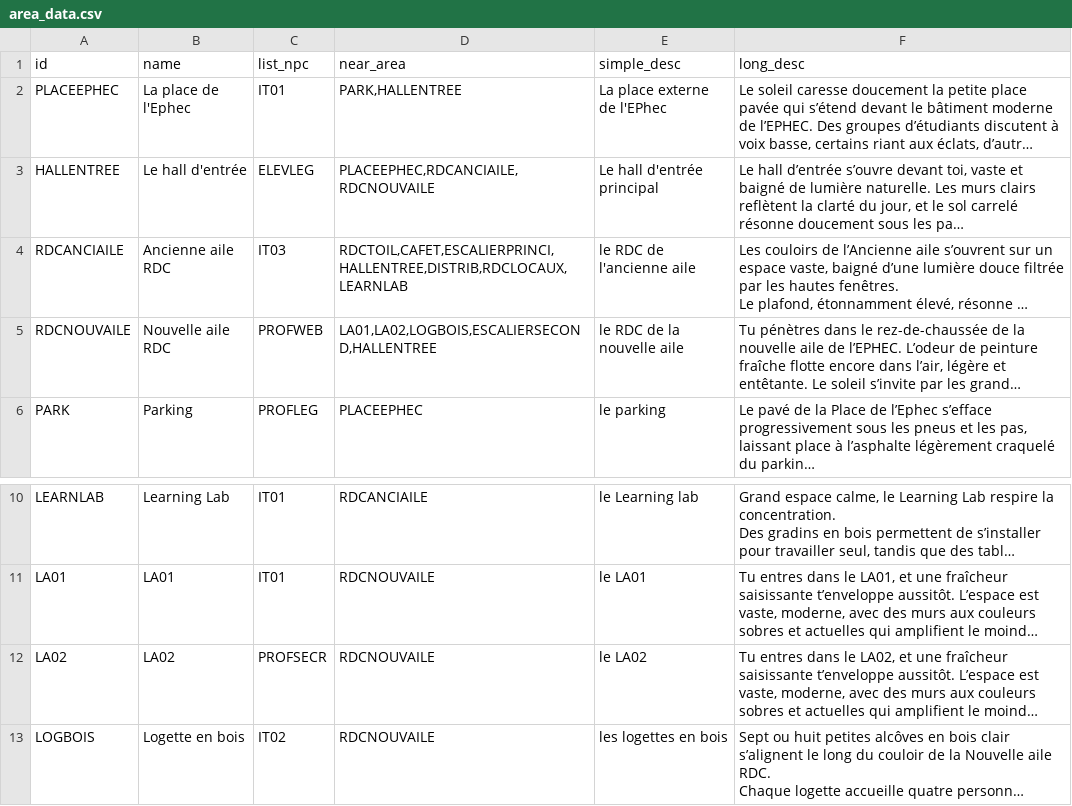
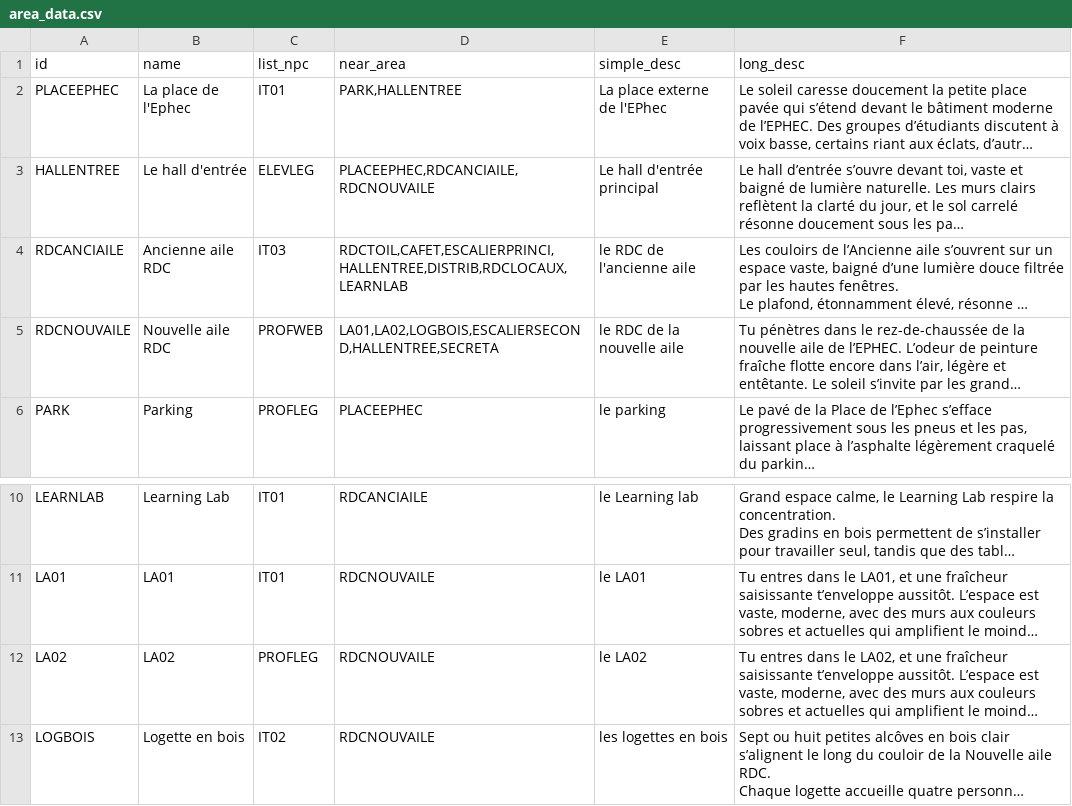
Before and after one commit to EkssTV/Team-Seconde-Sess, a CSV file: game/area/area_data.csv, drawn as a sheet; only a part is shown, gaps mark what is left out; long unchanged cells end in …; the diff names each change by its address in the sheet, - before the commit and + after, or states it on an @@ line.

```diff
--- a/game/area/area_data.csv
+++ b/game/area/area_data.csv
-D5 (near_area): LA01,LA02,LOGBOIS,ESCALIERSECOND,HALLENTREE
+D5 (near_area): LA01,LA02,LOGBOIS,ESCALIERSECOND,HALLENTREE,SECRETA
-C12 (list_npc): PROFSECR
+C12 (list_npc): PROFLEG
```
Also changed, not shown: game/npc/npc_data3.csv, 3 other files.
